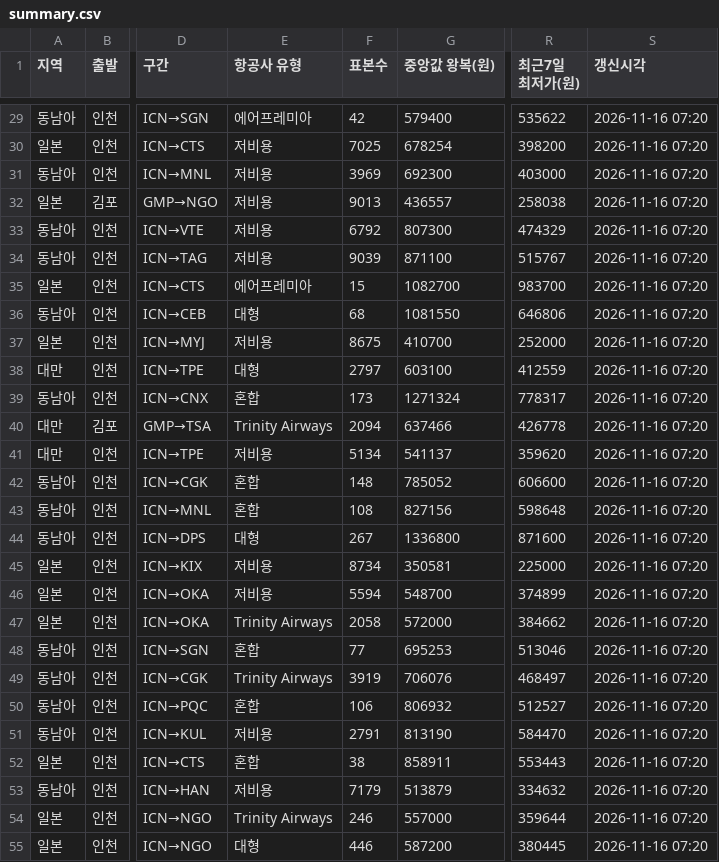
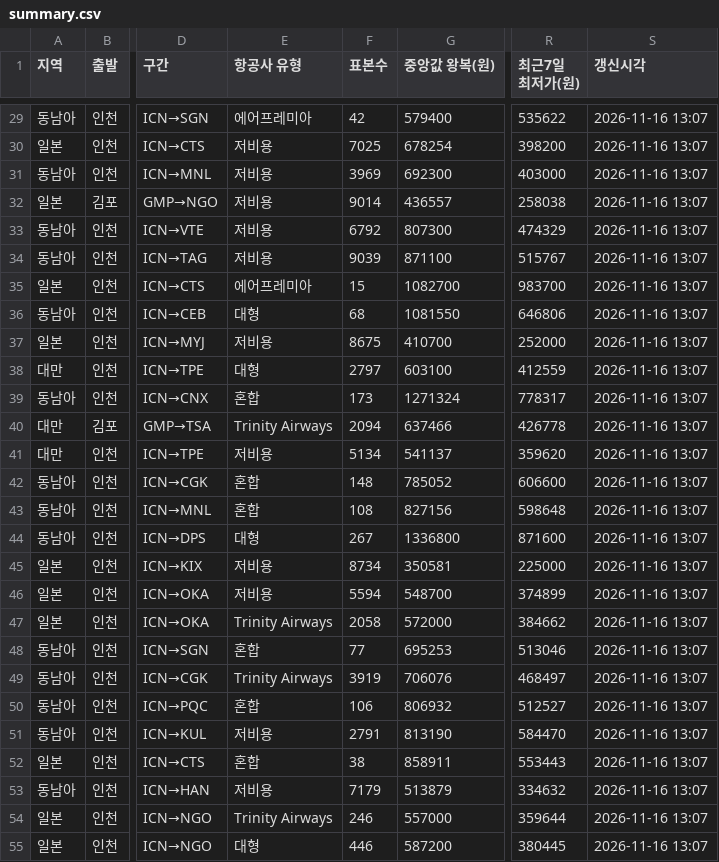
Before and after one commit to dochifree/flight-tracker, a CSV file: data/summary.csv, drawn as a sheet; only a part is shown, gaps mark what is left out; the diff covers the shown part only; the diff names each change by its address in the sheet, - before the commit and + after, or states it on an @@ line.

```diff
--- a/data/summary.csv
+++ b/data/summary.csv
-S29:S55 (갱신시각): 2026-11-16 07:20
+S29:S55 (갱신시각): 2026-11-16 13:07
-F32 (표본수): 9013
+F32 (표본수): 9014
```
Also changed, not shown: 114 edited cells elsewhere in this file, data/offers.csv, 2 other files.
